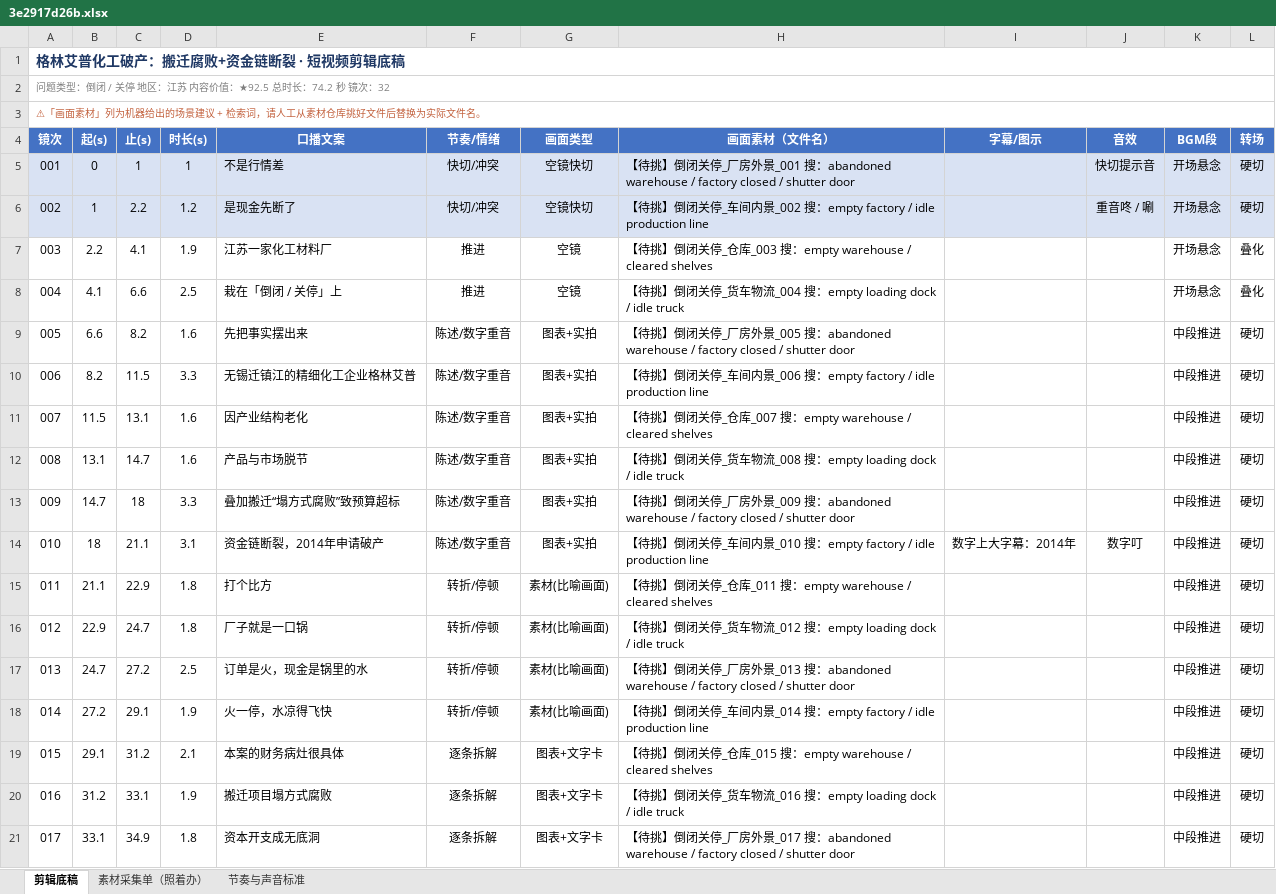
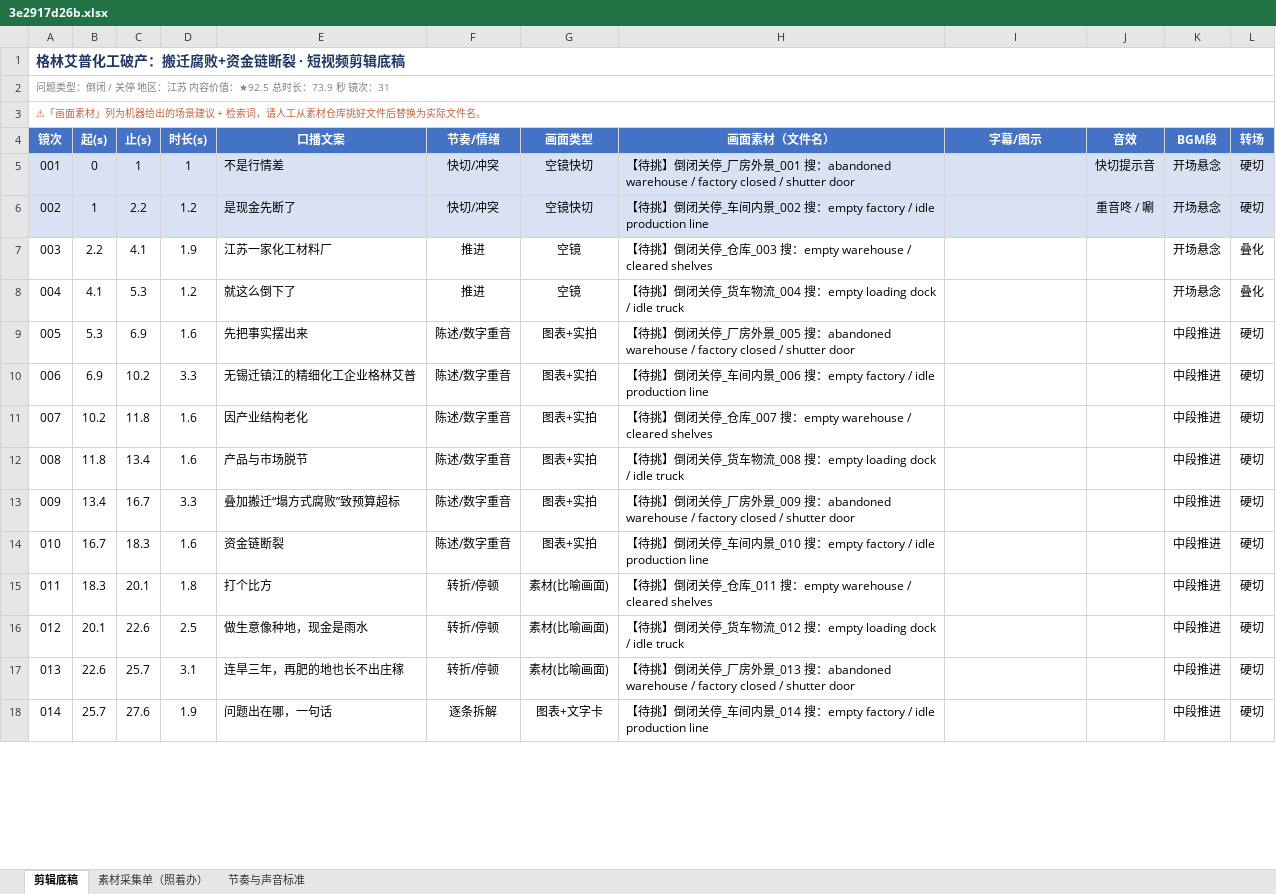
Before and after one commit to tedvong894/yrd-mfg-intel, an Excel workbook: workshop/3e2917d26b.xlsx, sheet 剪辑底稿, drawn as a sheet; only a part is shown; values as stored, in another font and other column widths than the file's, no borders; removed rows and columns are numbered as before the commit, all else as after; the diff covers the shown part only; the diff names each change by its address in the sheet, - before the commit and + after, or states it on an @@ line.

Commit message:
短视频工坊：3e2917d26b.xlsx（重写文案去模板化+财务深度）

```diff
--- a/workshop/3e2917d26b.xlsx (sheet 剪辑底稿)
+++ b/workshop/3e2917d26b.xlsx (sheet 剪辑底稿)
@@ column A (镜次) renumbered from row 2 down @@
-C8 (止(s)): 6.6
+C8 (止(s)): 5.3
-D8 (时长(s)): 2.5
+D8 (时长(s)): 1.2
-E8 (口播文案): 栽在「倒闭 / 关停」上
+E8 (口播文案): 就这么倒下了
-B9 (起(s)): 6.6
+B9 (起(s)): 5.3
-C9 (止(s)): 8.2
+C9 (止(s)): 6.9
-B10 (起(s)): 8.2
+B10 (起(s)): 6.9
-C10 (止(s)): 11.5
+C10 (止(s)): 10.2
-B11 (起(s)): 11.5
+B11 (起(s)): 10.2
-C11 (止(s)): 13.1
+C11 (止(s)): 11.8
-B12 (起(s)): 13.1
+B12 (起(s)): 11.8
-C12 (止(s)): 14.7
+C12 (止(s)): 13.4
-B13 (起(s)): 14.7
+B13 (起(s)): 13.4
-C13 (止(s)): 18
+C13 (止(s)): 16.7
-row 14: 010 | 18 | 21.1 | 3.1 | 资金链断裂，2014年申请破产 | 陈述/数字重音 | 图表+实拍 | 【待挑】倒闭关停_车间内景_010 搜：empty factory / idle production line | 数字上大字幕：2014年 | 数字叮 | 中段推进 | 硬切
+row 14: 010 | 16.7 | 18.3 | 1.6 | 资金链断裂 | 陈述/数字重音 | 图表+实拍 | 【待挑】倒闭关停_车间内景_010 搜：empty factory / idle production line |  |  | 中段推进 | 硬切
-B15 (起(s)): 21.1
+B15 (起(s)): 18.3
-C15 (止(s)): 22.9
+C15 (止(s)): 20.1
-B16 (起(s)): 22.9
+B16 (起(s)): 20.1
-C16 (止(s)): 24.7
+C16 (止(s)): 22.6
-D16 (时长(s)): 1.8
+D16 (时长(s)): 2.5
-E16 (口播文案): 厂子就是一口锅
+E16 (口播文案): 做生意像种地，现金是雨水
-B17 (起(s)): 24.7
+B17 (起(s)): 22.6
-C17 (止(s)): 27.2
+C17 (止(s)): 25.7
-D17 (时长(s)): 2.5
+D17 (时长(s)): 3.1
-E17 (口播文案): 订单是火，现金是锅里的水
+E17 (口播文案): 连旱三年，再肥的地也长不出庄稼
-row 18: 014 | 27.2 | 29.1 | 1.9 | 火一停，水凉得飞快 | 转折/停顿 | 素材(比喻画面) | 【待挑】倒闭关停_车间内景_014 搜：empty factory / idle production line |  |  | 中段推进 | 硬切
-row 19: 015 | 29.1 | 31.2 | 2.1 | 本案的财务病灶很具体 | 逐条拆解 | 图表+文字卡 | 【待挑】倒闭关停_仓库_015 搜：empty warehouse / cleared shelves |  |  | 中段推进 | 硬切
-B18 (起(s)): 31.2
+B18 (起(s)): 25.7
-C18 (止(s)): 33.1
+C18 (止(s)): 27.6
-E18 (口播文案): 搬迁项目塌方式腐败
+E18 (口播文案): 问题出在哪，一句话
-H18 (画面素材（文件名）): …闭关停_货车物流_016 搜：empty loading dock / idle truck
+H18 (画面素材（文件名）): …闭关停_车间内景_014 搜：empty factory / idle production line
-row 21: 017 | 33.1 | 34.9 | 1.8 | 资本开支成无底洞 | 逐条拆解 | 图表+文字卡 | 【待挑】倒闭关停_厂房外景_017 搜：abandoned warehouse / factory closed / shutter door |  |  | 中段推进 | 硬切
```
Also changed, not shown: 4 added rows, 2 removed rows and 53 edited cells elsewhere in this sheet, sheet 素材采集单（照着办）.
